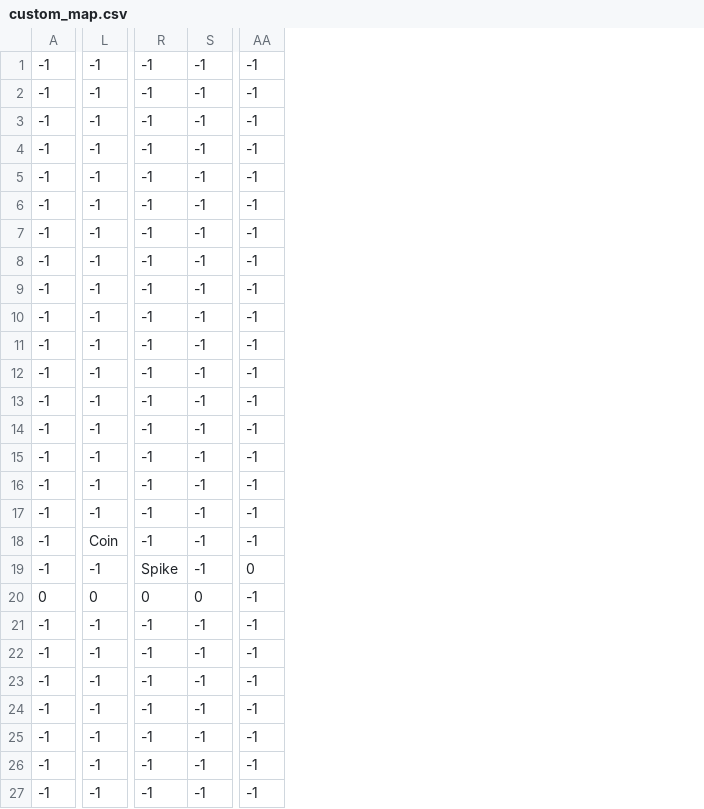
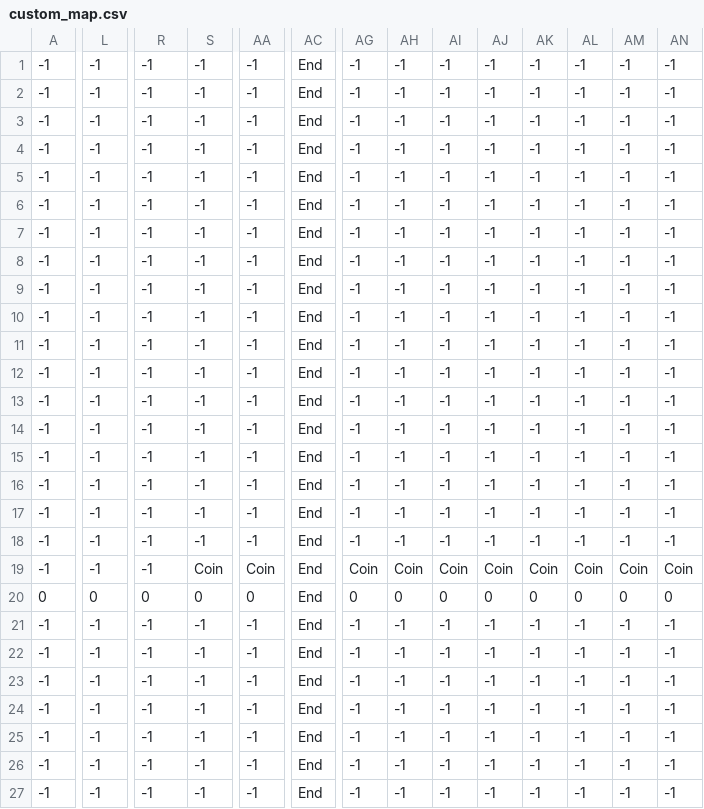
Before and after one commit to lbrandon69/Ydash, a CSV file: data/maps/custom_map.csv, drawn as a sheet; only a part is shown, gaps mark what is left out; removed rows and columns are numbered as before the commit, all else as after; rows hold the shown columns only; the diff covers the shown part only; the diff names each change by its address in the sheet, - before the commit and + after, or states it on an @@ line.

Commit message:
fix bug with coin

```diff
--- a/data/maps/custom_map.csv
+++ b/data/maps/custom_map.csv
+column AC, rows 1-26: all End
+column AG, rows 1-26: -1 | -1 | -1 | -1 | -1 | -1 | -1 | -1 | -1 | -1 | -1 | -1 | -1 | -1 | -1 | -1 | -1 | -1 | Coin | 0 | -1 | -1 | -1 | -1 | -1 | -1
+column AH, rows 1-26: -1 | -1 | -1 | -1 | -1 | -1 | -1 | -1 | -1 | -1 | -1 | -1 | -1 | -1 | -1 | -1 | -1 | -1 | Coin | 0 | -1 | -1 | -1 | -1 | -1 | -1
+column AI, rows 1-26: -1 | -1 | -1 | -1 | -1 | -1 | -1 | -1 | -1 | -1 | -1 | -1 | -1 | -1 | -1 | -1 | -1 | -1 | Coin | 0 | -1 | -1 | -1 | -1 | -1 | -1
+column AJ, rows 1-26: -1 | -1 | -1 | -1 | -1 | -1 | -1 | -1 | -1 | -1 | -1 | -1 | -1 | -1 | -1 | -1 | -1 | -1 | Coin | 0 | -1 | -1 | -1 | -1 | -1 | -1
+column AK, rows 1-26: -1 | -1 | -1 | -1 | -1 | -1 | -1 | -1 | -1 | -1 | -1 | -1 | -1 | -1 | -1 | -1 | -1 | -1 | Coin | 0 | -1 | -1 | -1 | -1 | -1 | -1
+column AL, rows 1-26: -1 | -1 | -1 | -1 | -1 | -1 | -1 | -1 | -1 | -1 | -1 | -1 | -1 | -1 | -1 | -1 | -1 | -1 | Coin | 0 | -1 | -1 | -1 | -1 | -1 | -1
+column AM, rows 1-26: -1 | -1 | -1 | -1 | -1 | -1 | -1 | -1 | -1 | -1 | -1 | -1 | -1 | -1 | -1 | -1 | -1 | -1 | Coin | 0 | -1 | -1 | -1 | -1 | -1 | -1
+column AN, rows 1-26: -1 | -1 | -1 | -1 | -1 | -1 | -1 | -1 | -1 | -1 | -1 | -1 | -1 | -1 | -1 | -1 | -1 | -1 | Coin | 0 | -1 | -1 | -1 | -1 | -1 | -1
-L18: Coin
+L18: -1
-R19: Spike
+R19: -1
-S19: -1
+S19: Coin
-AA19: 0
+AA19: Coin
-AA20: -1
+AA20: 0
-row 21: -1 | -1 | -1 | -1 | -1
+row 27: -1 | -1 | -1 | -1 | -1 | End | -1 | -1 | -1 | -1 | -1 | -1 | -1 | -1
```
Also changed, not shown: 13 edited cells elsewhere in this file, 5 other files.
